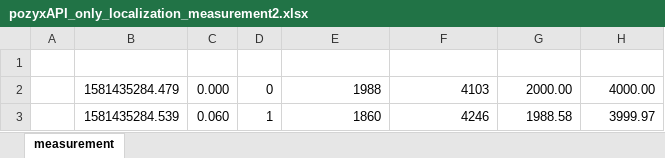
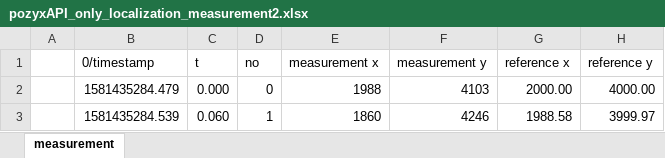
Before and after one commit to precel120/SISE, an Excel workbook: Task 2/pozyxAPI_dane_pomiarowe/pozyxAPI_only_localization_measurement2.xlsx, sheet measurement, drawn as a sheet; only a part is shown; values as stored, in another font and other column widths than the file's, no borders; the diff names each change by its address in the sheet, - before the commit and + after, or states it on an @@ line.

```diff
--- a/Task 2/pozyxAPI_dane_pomiarowe/pozyxAPI_only_localization_measurement2.xlsx (sheet measurement)
+++ b/Task 2/pozyxAPI_dane_pomiarowe/pozyxAPI_only_localization_measurement2.xlsx (sheet measurement)
-row 1: (empty)
+row 1:  | 0/timestamp | t | no | measurement x | measurement y | reference x | reference y
```
Also changed, not shown: Task 2/pozyxAPI_dane_pomiarowe/pozyxAPI_only_localization_measurement11.xlsx, Task 2/pozyxAPI_dane_pomiarowe/pozyxAPI_only_localization_measurement12.xlsx, 22 other files.
